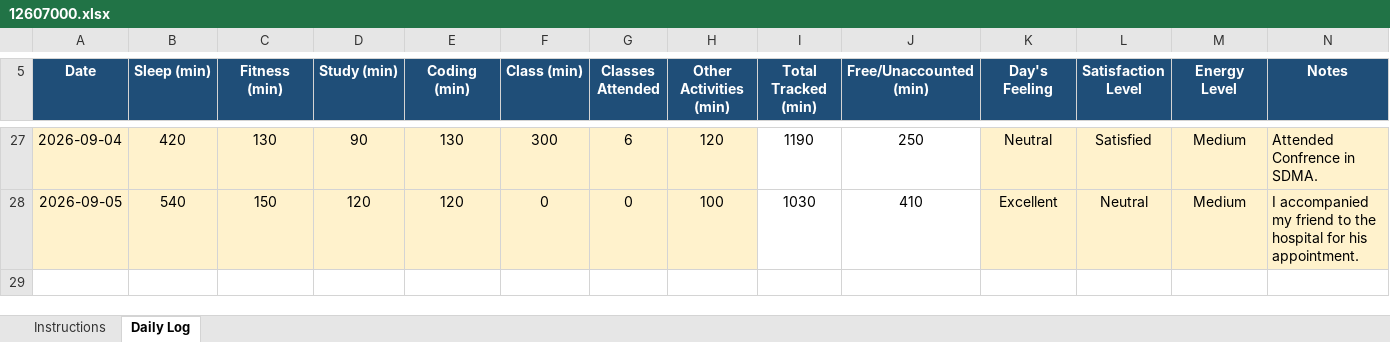
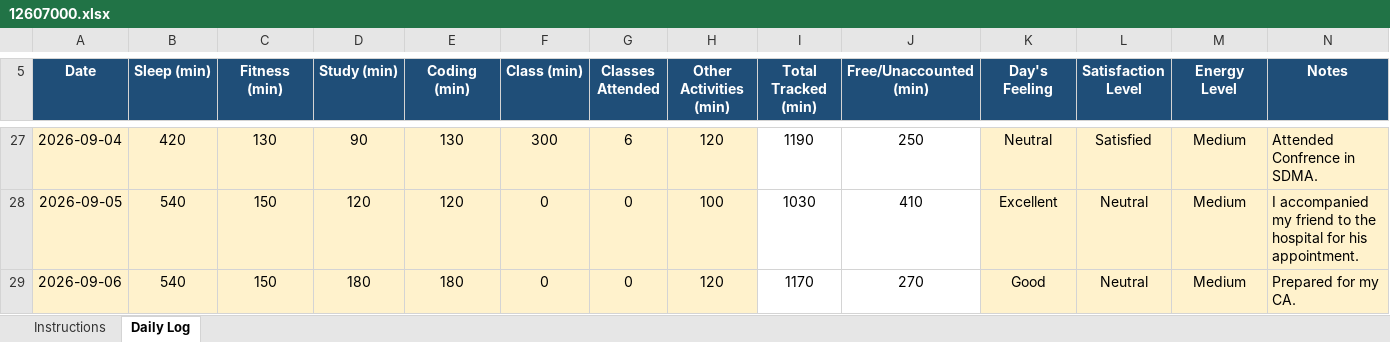
Before and after one commit to AbrarFayazBhat/12607000-Abrar-Fayaz-Bhat, an Excel workbook: 12607000.xlsx, sheet Daily Log, drawn as a sheet; only a part is shown, gaps mark what is left out; values as stored, in another font and other column widths than the file's, no borders; conditional formats not drawn; the diff names each change by its address in the sheet, - before the commit and + after, or states it on an @@ line.

Commit message:
Day 19

```diff
--- a/12607000.xlsx (sheet Daily Log)
+++ b/12607000.xlsx (sheet Daily Log)
+row 29: 2026-09-06 | 540 | 150 | 180 | 180 | 0 | 0 | 120 | 1170 | 270 | Good | Neutral | Medium | Prepared for my CA.
```
